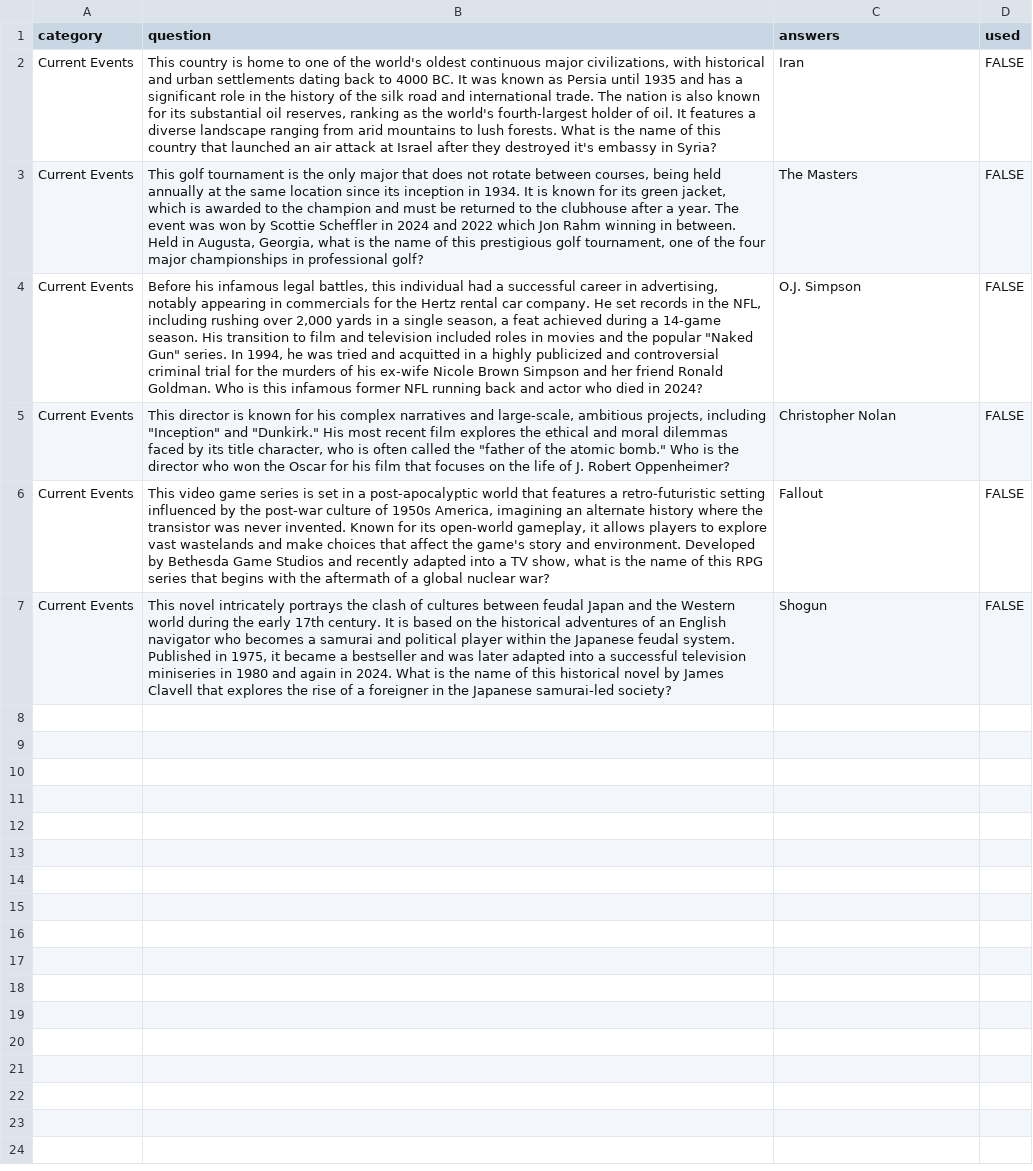
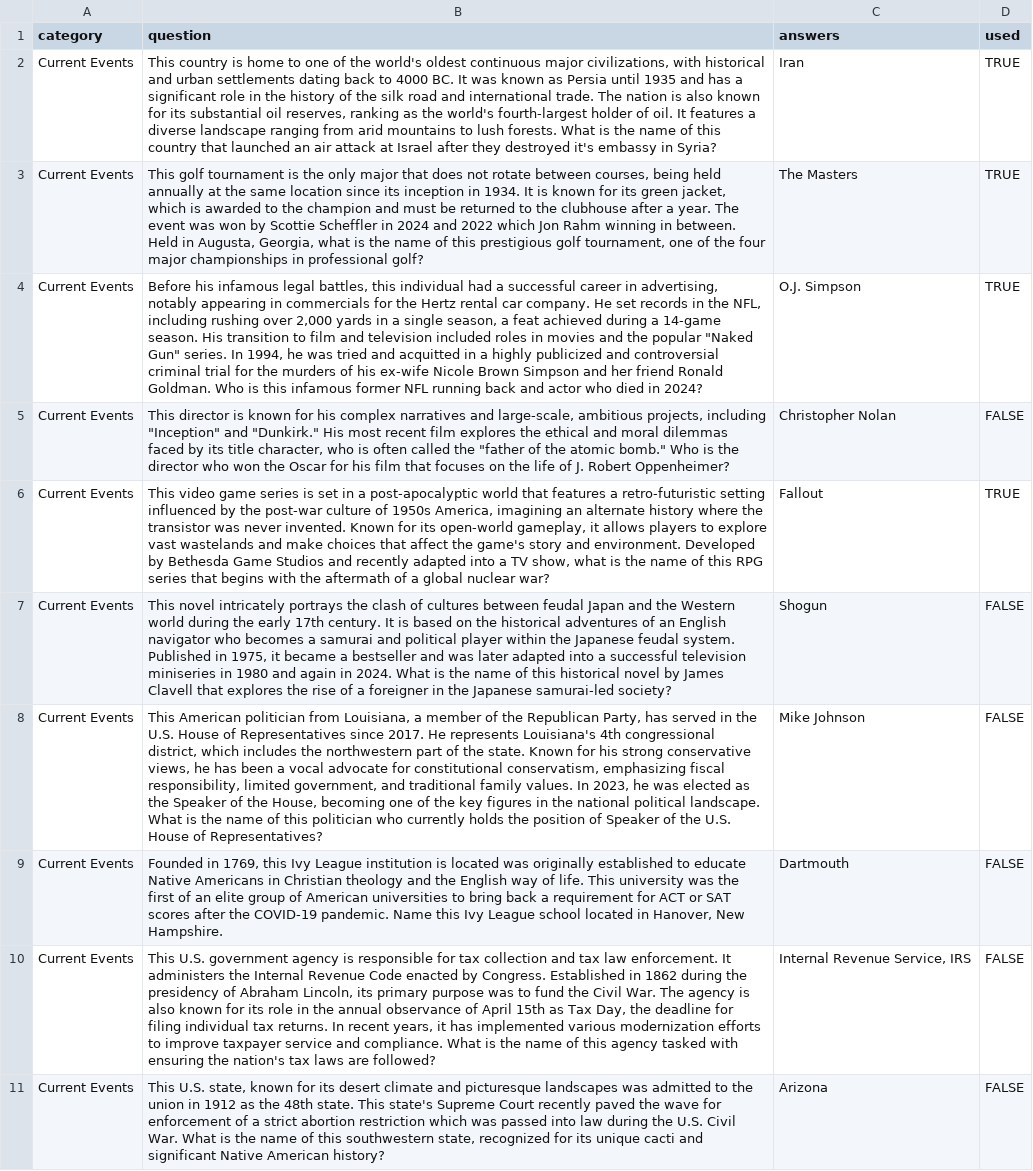
Before and after one commit to tylerm20/QuickQ-Trivia, a CSV file: questions/categories/current_events.csv, drawn as a sheet; the diff names each change by its address in the sheet, - before the commit and + after, or states it on an @@ line.

```diff
--- a/questions/categories/current_events.csv
+++ b/questions/categories/current_events.csv
-D2:D4 (used): FALSE
+D2:D4 (used): TRUE
-D6 (used): FALSE
+D6 (used): TRUE
+row 8: Current Events | This American politician from Louisiana, a member of the Republican Party, has served in the U.S. House of Representatives since 2017. He represents Louisiana's 4th congressional district, which includes the northwestern part of the state. Known for his strong conservative views, he has been a vocal advocate for constitutional conservatism, emphasizing fiscal responsibility, limited government, and traditional family values. In 2023, he was elected as the Speaker of the House, becoming one of the key figures in the national political landscape. What is the name of this politician who currently holds the position of Speaker of the U.S. House of Representatives? | Mike Johnson | FALSE
+row 9: Current Events | Founded in 1769, this Ivy League institution is located was originally established to educate Native Americans in Christian theology and the English way of life. This university was the first of an elite group of American universities to bring back a requirement for ACT or SAT scores after the COVID-19 pandemic. Name this Ivy League school located in Hanover, New Hampshire. | Dartmouth | FALSE
+row 10: Current Events | This U.S. government agency is responsible for tax collection and tax law enforcement. It administers the Internal Revenue Code enacted by Congress. Established in 1862 during the presidency of Abraham Lincoln, its primary purpose was to fund the Civil War. The agency is also known for its role in the annual observance of April 15th as Tax Day, the deadline for filing individual tax returns. In recent years, it has implemented various modernization efforts to improve taxpayer service and compliance. What is the name of this agency tasked with ensuring the nation's tax laws are followed? | Internal Revenue Service, IRS | FALSE
+row 11: Current Events | This U.S. state, known for its desert climate and picturesque landscapes was admitted to the union in 1912 as the 48th state. This state's Supreme Court recently paved the wave for enforcement of a strict abortion restriction which was passed into law during the U.S. Civil War. What is the name of this southwestern state, recognized for its unique cacti and significant Native American history? | Arizona | FALSE
```
Also changed, not shown: questions/categories/arts_and_literature.csv, questions/categories/entertainment.csv, 9 other files.
